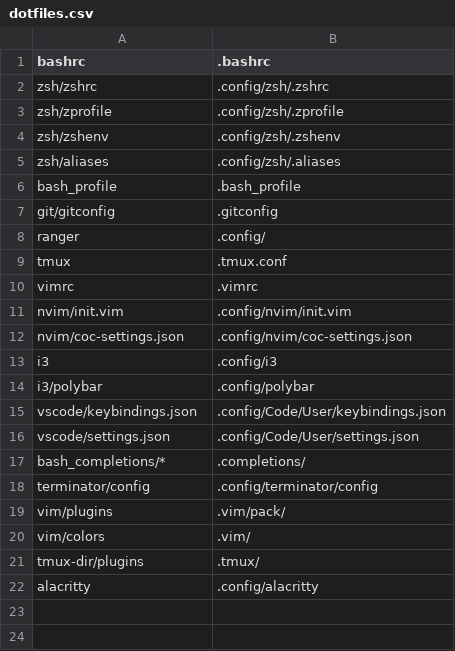
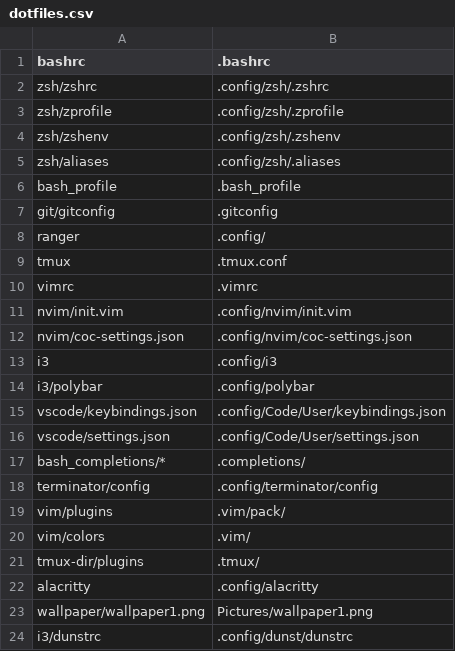
Before and after one commit to jasonBirchall/environment, a CSV file: go/symlinks/dotfiles.csv, drawn as a sheet.

Commit message:
Add dunst and create shortcuts for dunstrc and wallpaper

```diff
--- a/go/symlinks/dotfiles.csv
+++ b/go/symlinks/dotfiles.csv
@@ -22 +22,3 @@ tmux-dir/plugins, .tmux/
 alacritty, .config/alacritty
+wallpaper/wallpaper1.png, Pictures/wallpaper1.png
+i3/dunstrc, .config/dunst/dunstrc
```
Also changed, not shown: 1 other file.
